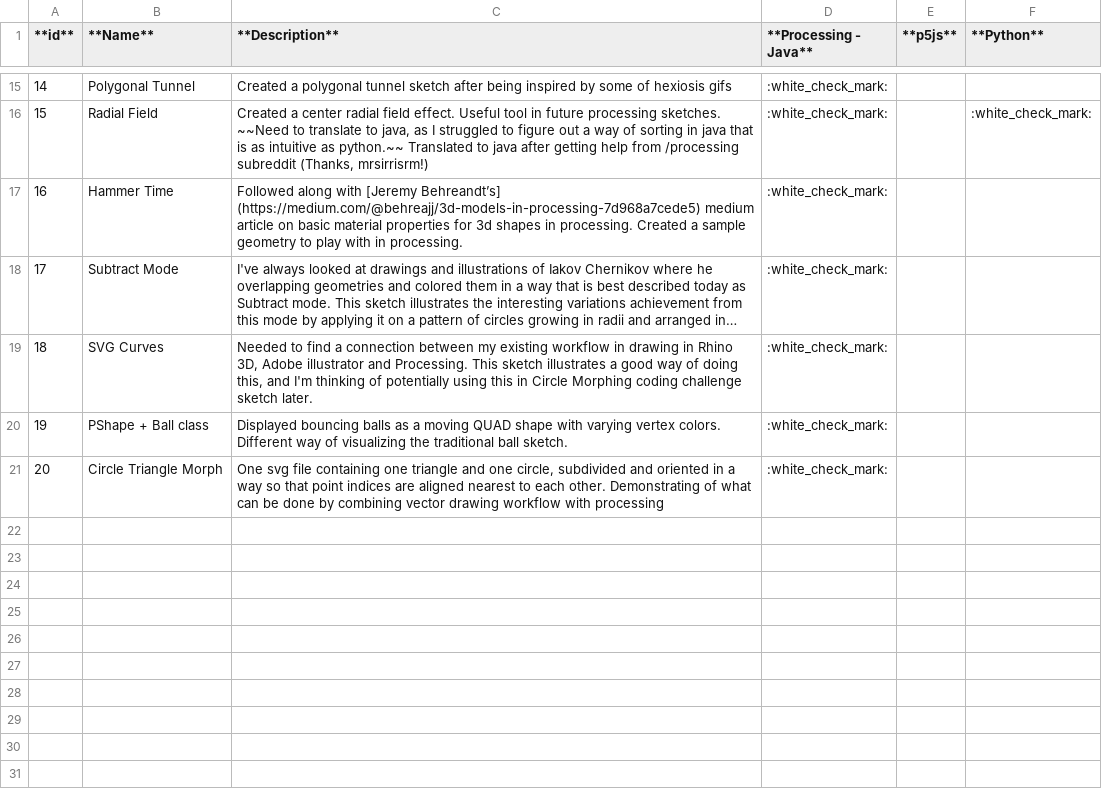
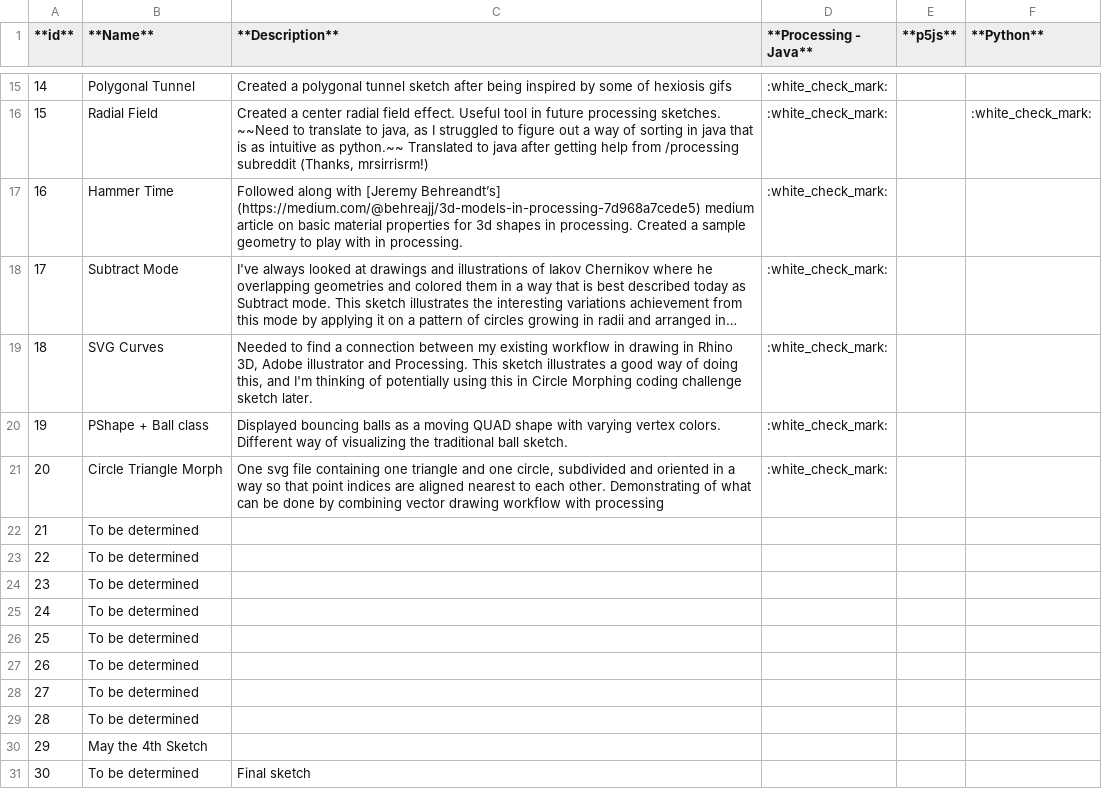
Before and after one commit to WakeMeAtThree/P5_Playground, a CSV file: Z_00_Reference/30DaysofProcessing.csv, drawn as a sheet; only a part is shown, gaps mark what is left out; long unchanged cells end in …; the diff names each change by its address in the sheet, - before the commit and + after, or states it on an @@ line.

```diff
--- a/Z_00_Reference/30DaysofProcessing.csv
+++ b/Z_00_Reference/30DaysofProcessing.csv
+row 22: 21 | To be determined
+row 23: 22 | To be determined
+row 24: 23 | To be determined
+row 25: 24 | To be determined
+row 26: 25 | To be determined
+row 27: 26 | To be determined
+row 28: 27 | To be determined
+row 29: 28 | To be determined
+row 30: 29 | May the 4th Sketch
+row 31: 30 | To be determined | Final sketch
```
Also changed, not shown: 2 other files.
